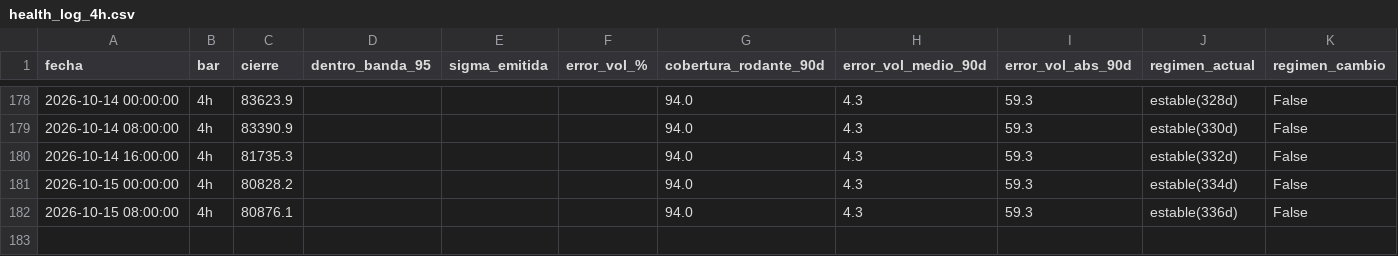
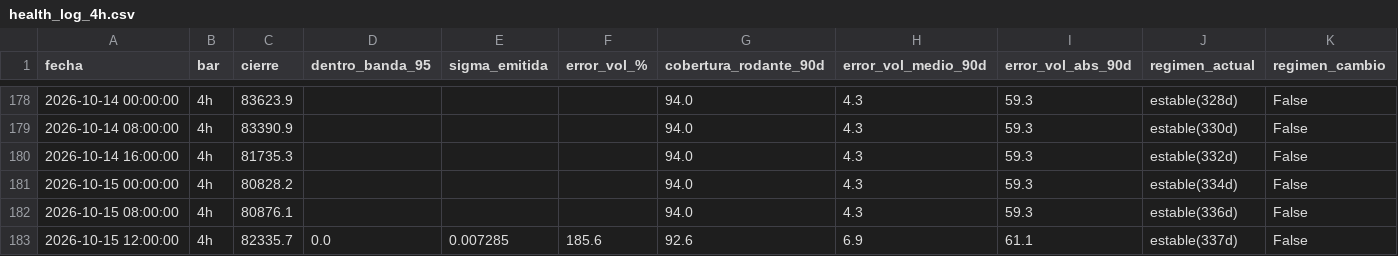
Before and after one commit to jwhinds74/btc-risk-bands, a CSV file: monitoring/health_log_4h.csv, drawn as a sheet; only a part is shown, gaps mark what is left out; rows hold the shown columns only; the diff names each change by its address in the sheet, - before the commit and + after, or states it on an @@ line.

Commit message:
monitor 4h: 2026-10-15 19:49

```diff
--- a/monitoring/health_log_4h.csv
+++ b/monitoring/health_log_4h.csv
+row 183: 2026-10-15 12:00:00 | 4h | 82335.7 | 0.0 | 0.007285 | 185.6 | 92.6 | 6.9 | 61.1 | estable(337d) | False
```
Also changed, not shown: btc_ohlcv_cache_4h.csv, 2 other files.
